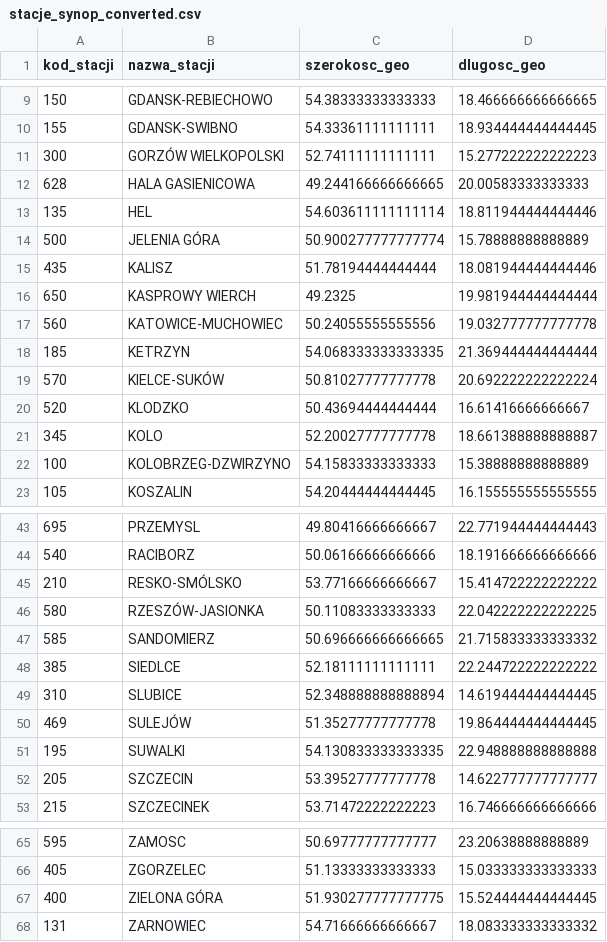
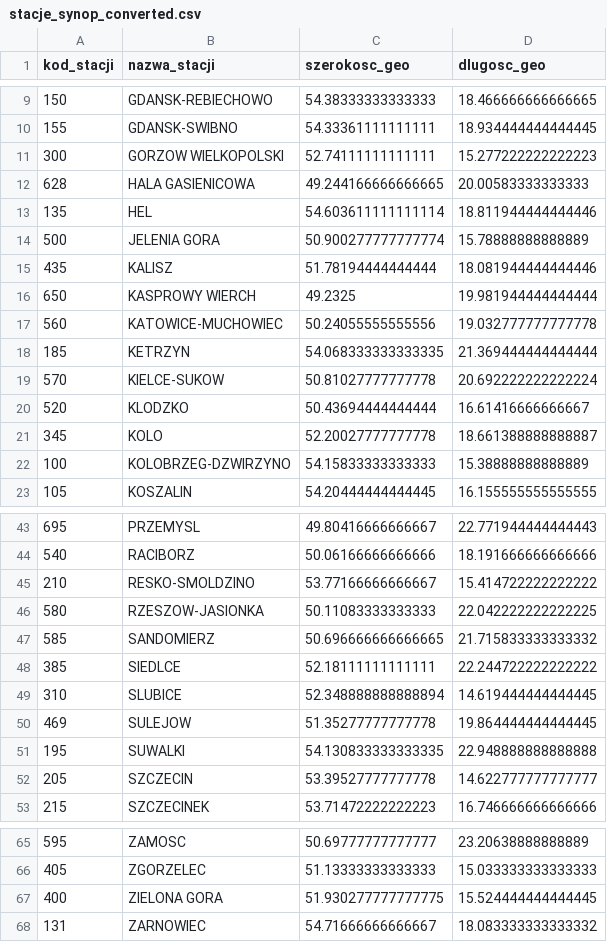
Before and after one commit to plmrr/microclimate-analysis, a CSV file: data/stacje_synop_converted.csv, drawn as a sheet; only a part is shown, gaps mark what is left out.

Commit message:
Update synop data names

```diff
--- a/data/stacje_synop_converted.csv
+++ b/data/stacje_synop_converted.csv
@@ -10,6 +10,6 @@ kod_stacji,nazwa_stacji,szerokosc_geo,dlugosc_geo
 155,GDANSK-SWIBNO,54.33361111111111,18.934444444444445
-300,GORZÓW WIELKOPOLSKI,52.74111111111111,15.277222222222223
+300,GORZOW WIELKOPOLSKI,52.74111111111111,15.277222222222223
 628,HALA GASIENICOWA,49.244166666666665,20.00583333333333
 135,HEL,54.603611111111114,18.811944444444446
-500,JELENIA GÓRA,50.900277777777774,15.78888888888889
+500,JELENIA GORA,50.900277777777774,15.78888888888889
 435,KALISZ,51.78194444444444,18.081944444444446
@@ -18,3 +18,3 @@ kod_stacji,nazwa_stacji,szerokosc_geo,dlugosc_geo
 185,KETRZYN,54.068333333333335,21.369444444444444
-570,KIELCE-SUKÓW,50.81027777777778,20.692222222222224
+570,KIELCE-SUKOW,50.81027777777778,20.692222222222224
 520,KLODZKO,50.43694444444444,16.61416666666667
@@ -44,4 +44,4 @@ kod_stacji,nazwa_stacji,szerokosc_geo,dlugosc_geo
 540,RACIBORZ,50.06166666666666,18.191666666666666
-210,RESKO-SMÓLSKO,53.77166666666667,15.414722222222222
-580,RZESZÓW-JASIONKA,50.11083333333333,22.042222222222225
+210,RESKO-SMOLDZINO,53.77166666666667,15.414722222222222
+580,RZESZOW-JASIONKA,50.11083333333333,22.042222222222225
 585,SANDOMIERZ,50.696666666666665,21.715833333333332
@@ -49,3 +49,3 @@ kod_stacji,nazwa_stacji,szerokosc_geo,dlugosc_geo
 310,SLUBICE,52.348888888888894,14.619444444444445
-469,SULEJÓW,51.35277777777778,19.864444444444445
+469,SULEJOW,51.35277777777778,19.864444444444445
 195,SUWALKI,54.130833333333335,22.948888888888888
@@ -66,3 +66,3 @@ kod_stacji,nazwa_stacji,szerokosc_geo,dlugosc_geo
 405,ZGORZELEC,51.13333333333333,15.033333333333333
-400,ZIELONA GÓRA,51.930277777777775,15.524444444444445
+400,ZIELONA GORA,51.930277777777775,15.524444444444445
 131,ZARNOWIEC,54.71666666666667,18.083333333333332
```
Also changed, not shown: 1 other file.
